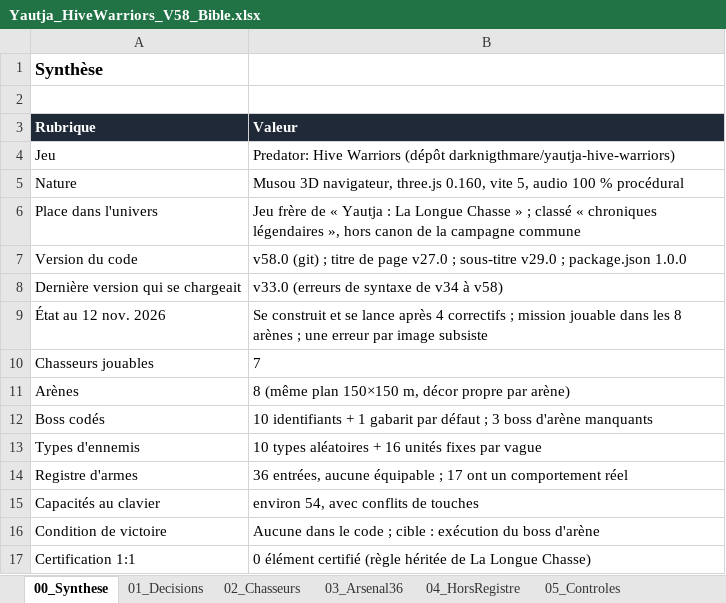
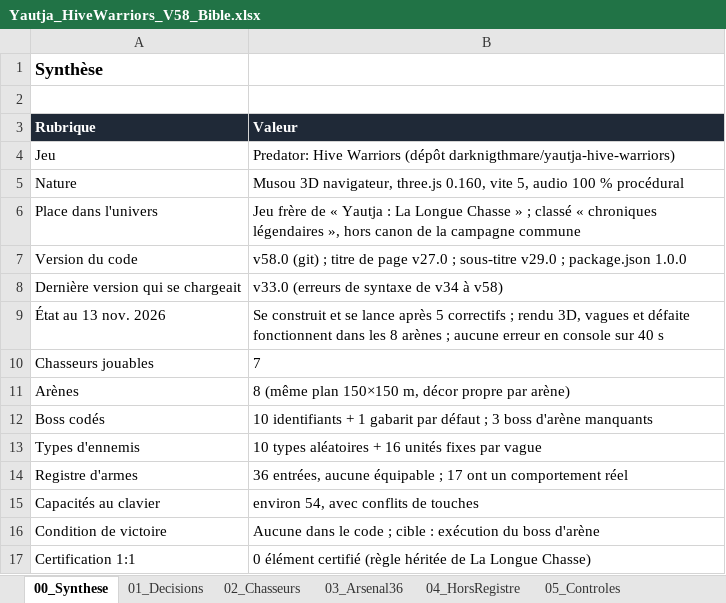
Before and after one commit to darknigthmare/Yautja-hive-warriors, an Excel workbook: design/Yautja_HiveWarriors_V58_Bible.xlsx, sheet 00_Synthese, drawn as a sheet; values as stored, in another font and other column widths than the file's, no borders; the diff names each change by its address in the sheet, - before the commit and + after, or states it on an @@ line.

```diff
--- a/design/Yautja_HiveWarriors_V58_Bible.xlsx (sheet 00_Synthese)
+++ b/design/Yautja_HiveWarriors_V58_Bible.xlsx (sheet 00_Synthese)
-A9 (Rubrique): État au 12 nov. 2026
+A9 (Rubrique): État au 13 nov. 2026
-B9 (Valeur): …lance après 4 correctifs ; mission jouable dans les 8 arènes ; une erreur par image subsiste
+B9 (Valeur): …lance après 5 correctifs ; rendu 3D, vagues et défaite fonctionnent dans les 8 arènes ; aucune erreur en console sur 40 s
```
Also changed, not shown: sheet 11_P0_Defauts, sheet 14_Sources, sheet 05_Controles, sheet 01_Decisions, 5 other files.
